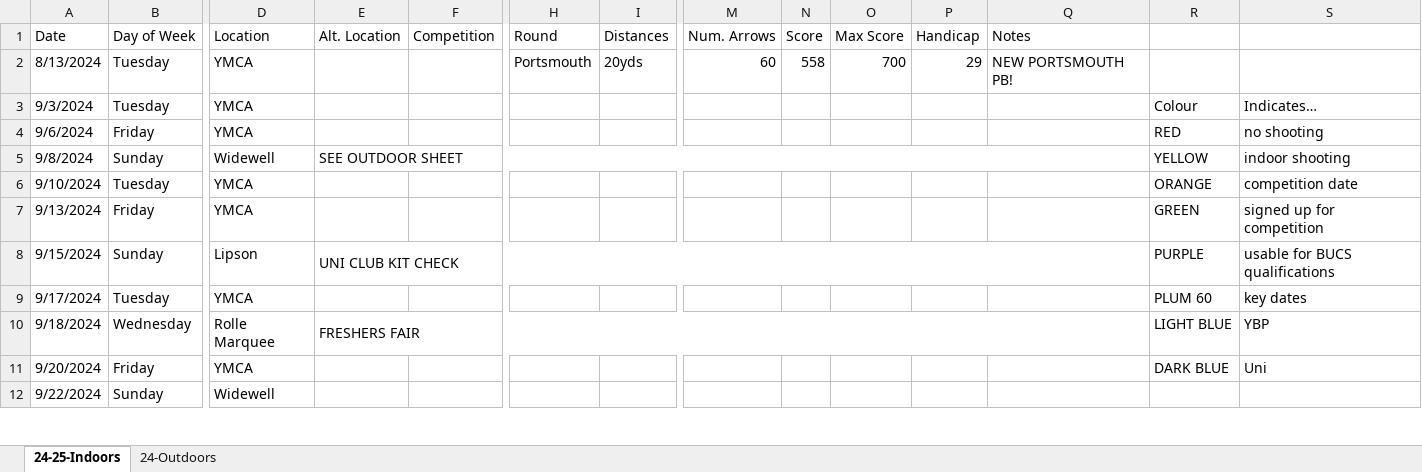
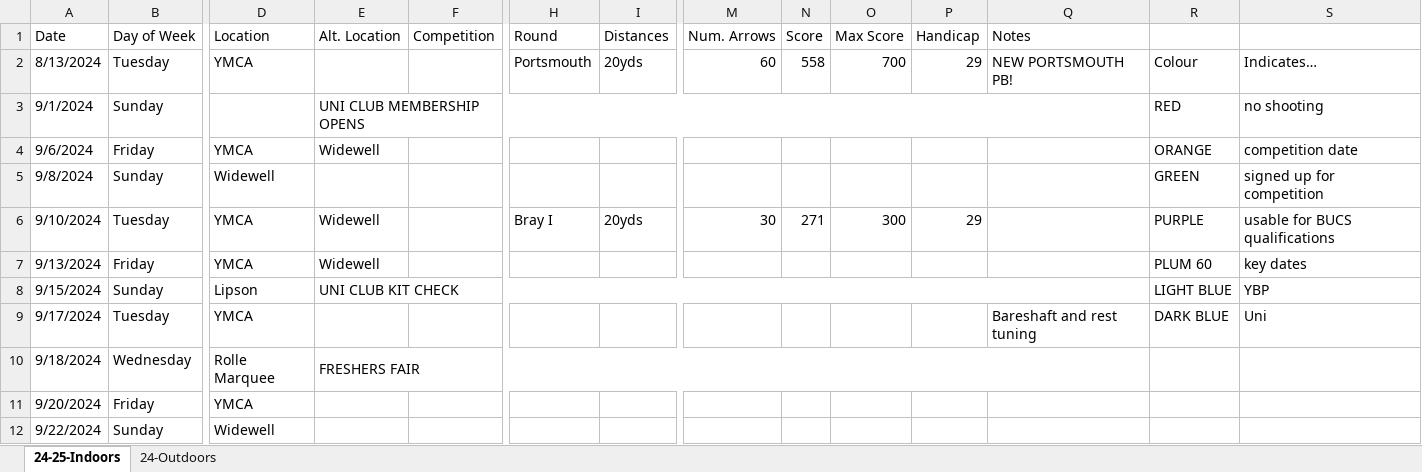
Before and after one commit to corey-richardson/corey-richardson, an Excel workbook: ARCHERY SHEETS/Archery.xlsx, sheet 24-25-Indoors, drawn as a sheet; only a part is shown, gaps mark what is left out; values as stored, in another font and other column widths than the file's, no cell formats; charts and pictures and conditional formats not drawn; removed rows and columns are numbered as before the commit, all else as after; rows hold the shown columns only; the diff covers the shown part only; the diff names each change by its address in the sheet, - before the commit and + after, or states it on an @@ line.

```diff
--- a/ARCHERY SHEETS/Archery.xlsx (sheet 24-25-Indoors)
+++ b/ARCHERY SHEETS/Archery.xlsx (sheet 24-25-Indoors)
-R2: (empty)
+R2: Colour
-S2: (empty)
+S2: Indicates…
-row 3: 9/3/2024 | Tuesday | YMCA |  |  |  |  |  |  |  |  |  | Colour | Indicates…
+row 3: 9/1/2024 | Sunday |  | UNI CLUB MEMBERSHIP OPENS |  |  |  |  |  |  |  |  | RED | no shooting
-E4 (Alt. Location): (empty)
+E4 (Alt. Location): Widewell
-R4: RED
+R4: ORANGE
-S4: no shooting
+S4: competition date
-E5 (Alt. Location): SEE OUTDOOR SHEET
+E5 (Alt. Location): (empty)
-E5:Q5 merged
-R5: YELLOW
+R5: GREEN
-S5: indoor shooting
+S5: signed up for competition
-E6:E7 (Alt. Location): (empty)
+E6:E7 (Alt. Location): Widewell
-H6 (Round): (empty)
+H6 (Round): Bray I
-I6 (Distances): (empty)
+I6 (Distances): 20yds
-M6 (Num. Arrows): (empty)
+M6 (Num. Arrows): 30
-N6 (Score): (empty)
+N6 (Score): 271
-O6 (Max Score): (empty)
+O6 (Max Score): 300
-P6 (Handicap): (empty)
+P6 (Handicap): 29
-R6: ORANGE
+R6: PURPLE
-S6: competition date
+S6: usable for BUCS qualifications
-R7: GREEN
+R7: PLUM 60
-S7: signed up for competition
+S7: key dates
-R8: PURPLE
+R8: LIGHT BLUE
-S8: usable for BUCS qualifications
+S8: YBP
-Q9 (Notes): (empty)
+Q9 (Notes): Bareshaft and rest tuning
-R9: PLUM 60
+R9: DARK BLUE
-S9: key dates
+S9: Uni
-R10: LIGHT BLUE
+R10: (empty)
-S10: YBP
+S10: (empty)
-R11: DARK BLUE
+R11: (empty)
-S11: Uni
+S11: (empty)
```
Also changed, not shown: 7 added rows, 100 edited cells and merged cells elsewhere in this sheet, sheet 24-Outdoors, cell formats, formulas that keep their value, charts or pictures, 4 other files.
